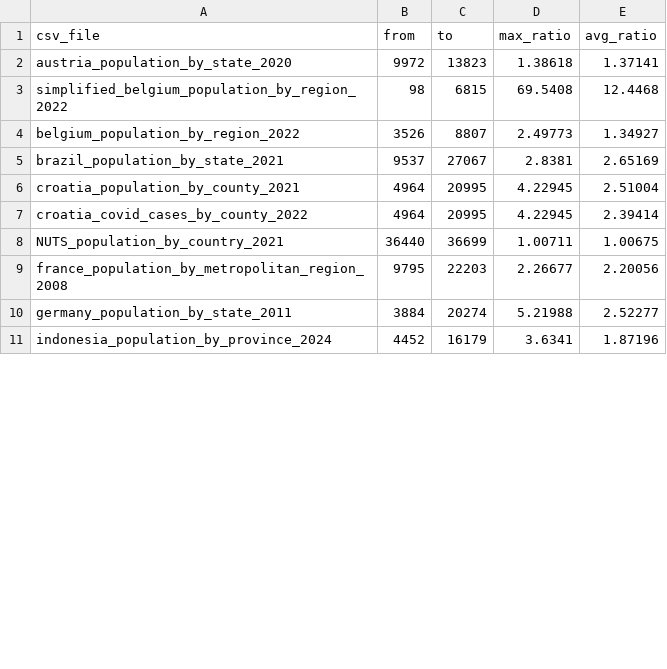
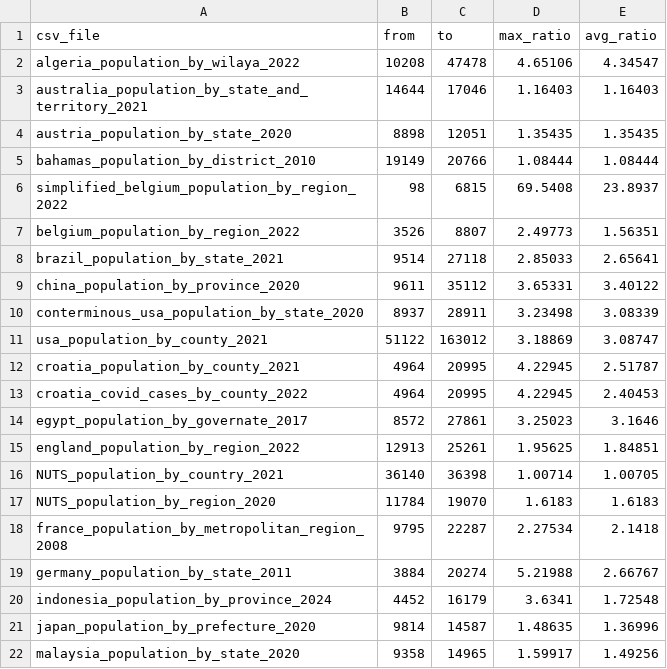
Before and after one commit to mgastner/cartogram-cpp, a CSV file: densification_changes_munching_0.000400_.csv, drawn as a sheet; only a part is shown; the diff covers the shown part only.

```diff
--- a/densification_changes_munching_0.000400_.csv
+++ b/densification_changes_munching_0.000400_.csv
@@ -1,11 +1,22 @@
 csv_file,from,to,max_ratio,avg_ratio
-austria_population_by_state_2020,9972,13823,1.38618,1.37141
-simplified_belgium_population_by_region_2022,98,6815,69.5408,12.4468
-belgium_population_by_region_2022,3526,8807,2.49773,1.34927
-brazil_population_by_state_2021,9537,27067,2.8381,2.65169
-croatia_population_by_county_2021,4964,20995,4.22945,2.51004
-croatia_covid_cases_by_county_2022,4964,20995,4.22945,2.39414
-NUTS_population_by_country_2021,36440,36699,1.00711,1.00675
-france_population_by_metropolitan_region_2008,9795,22203,2.26677,2.20056
-germany_population_by_state_2011,3884,20274,5.21988,2.52277
-indonesia_population_by_province_2024,4452,16179,3.6341,1.87196
+algeria_population_by_wilaya_2022,10208,47478,4.65106,4.34547
+australia_population_by_state_and_territory_2021,14644,17046,1.16403,1.16403
+austria_population_by_state_2020,8898,12051,1.35435,1.35435
+bahamas_population_by_district_2010,19149,20766,1.08444,1.08444
+simplified_belgium_population_by_region_2022,98,6815,69.5408,23.8937
+belgium_population_by_region_2022,3526,8807,2.49773,1.56351
+brazil_population_by_state_2021,9514,27118,2.85033,2.65641
+china_population_by_province_2020,9611,35112,3.65331,3.40122
+conterminous_usa_population_by_state_2020,8937,28911,3.23498,3.08339
+usa_population_by_county_2021,51122,163012,3.18869,3.08747
+croatia_population_by_county_2021,4964,20995,4.22945,2.51787
+croatia_covid_cases_by_county_2022,4964,20995,4.22945,2.40453
+egypt_population_by_governate_2017,8572,27861,3.25023,3.1646
+england_population_by_region_2022,12913,25261,1.95625,1.84851
+NUTS_population_by_country_2021,36140,36398,1.00714,1.00705
+NUTS_population_by_region_2020,11784,19070,1.6183,1.6183
+france_population_by_metropolitan_region_2008,9795,22287,2.27534,2.1418
+germany_population_by_state_2011,3884,20274,5.21988,2.66767
+indonesia_population_by_province_2024,4452,16179,3.6341,1.72548
+japan_population_by_prefecture_2020,9814,14587,1.48635,1.36996
+malaysia_population_by_state_2020,9358,14965,1.59917,1.49256
```
Also changed, not shown: 9 added rows and 22 edited cells elsewhere in this file, densification_changes_delaunay_.csv, densification_changes_munching_0.001000_.csv, 3 other files.
